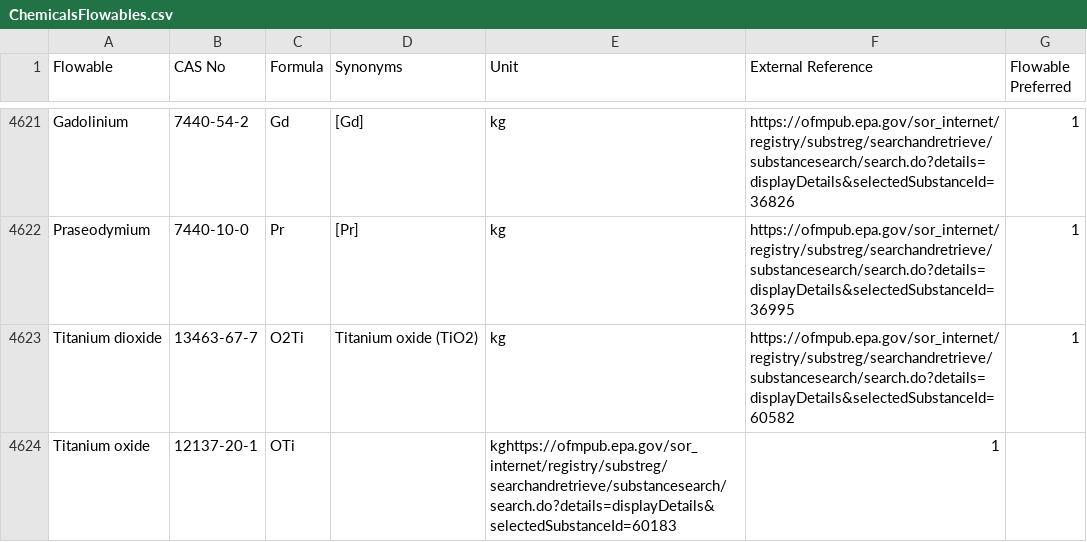
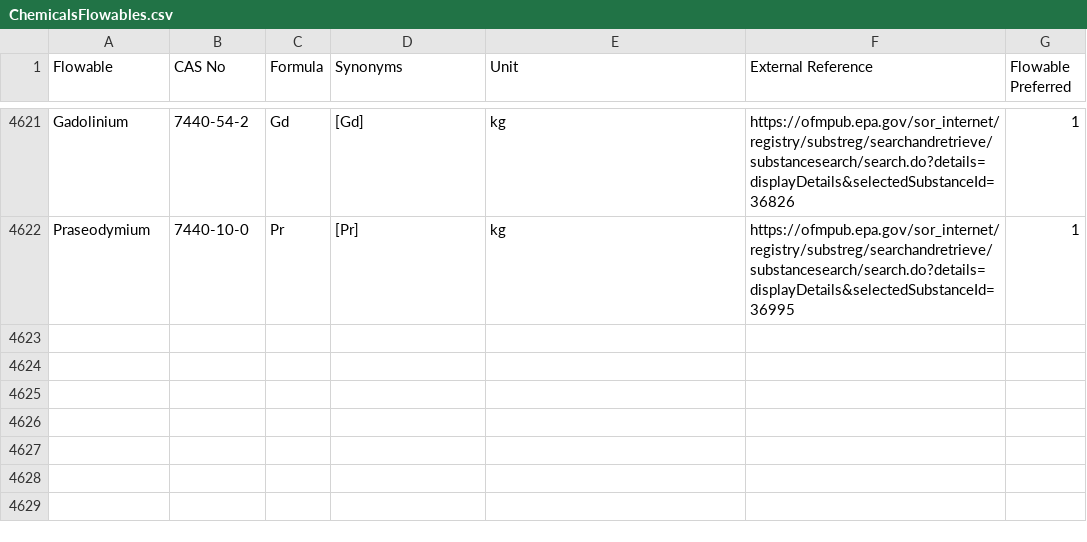
Before and after one commit to USEPA/fedelemflowlist, a CSV file: fedelemflowlist/input/ChemicalsFlowables.csv, drawn as a sheet; only a part is shown, gaps mark what is left out; the diff names each change by its address in the sheet, - before the commit and + after, or states it on an @@ line.

Commit message:
Moved to Geological Flows

```diff
--- a/fedelemflowlist/input/ChemicalsFlowables.csv
+++ b/fedelemflowlist/input/ChemicalsFlowables.csv
-row 4623: Titanium dioxide | 13463-67-7 | O2Ti | Titanium oxide (TiO2) | kg | https://ofmpub.epa.gov/sor_internet/registry/substreg/searchandretrieve/substancesearch/search.do?details=displayDetails&selectedSubstanceId=60582 | 1
-row 4624: Titanium oxide | 12137-20-1 | OTi |  | kghttps://ofmpub.epa.gov/sor_internet/registry/substreg/searchandretrieve/substancesearch/search.do?details=displayDetails&selectedSubstanceId=60183 | 1
```
